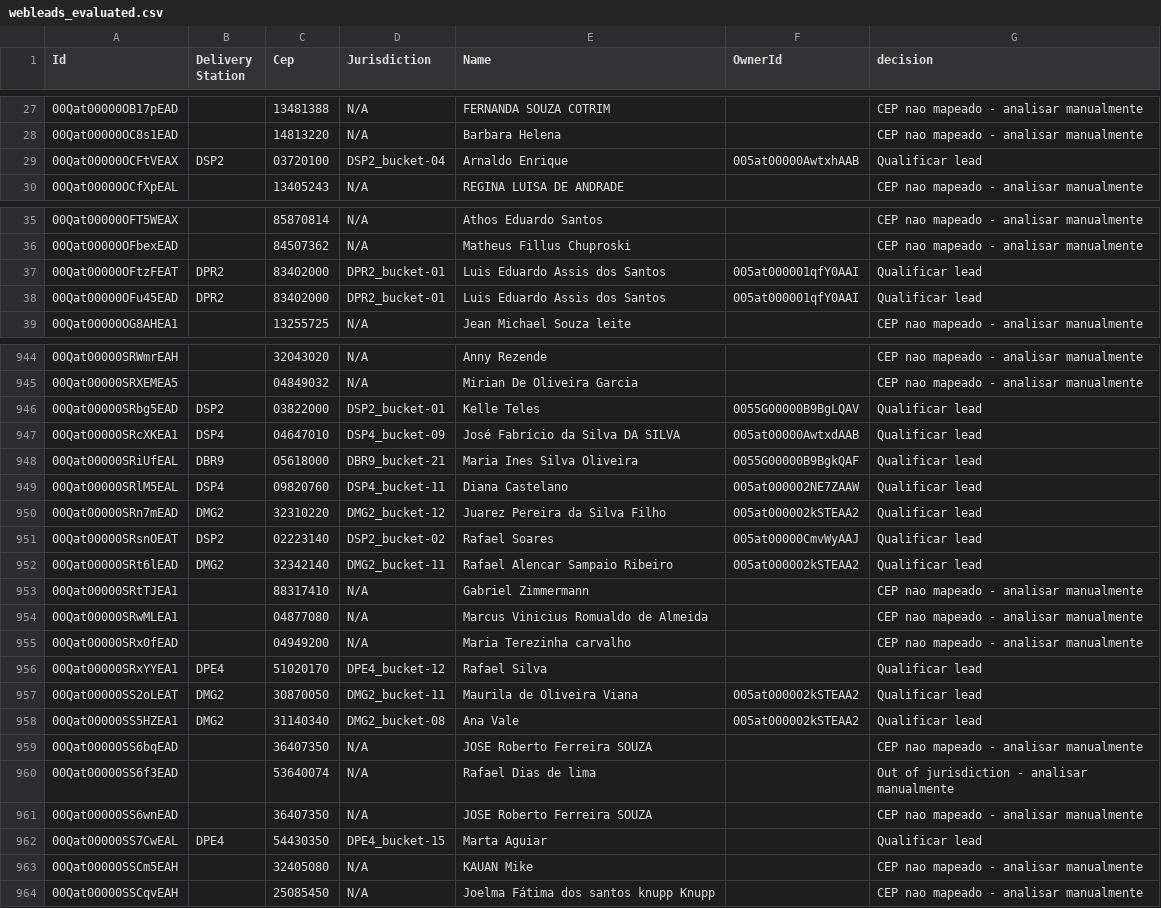
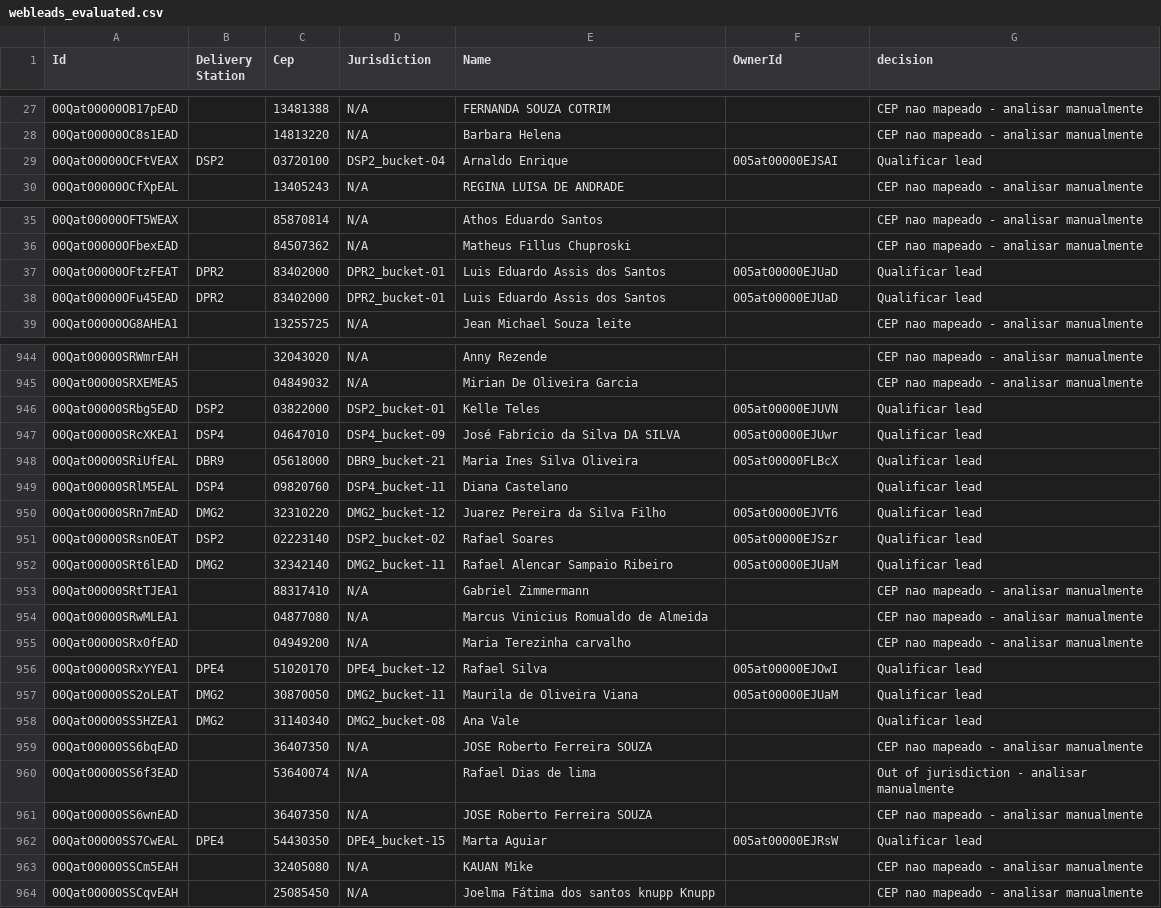
Before and after one commit to joaovidaamazonlog/atlas, a CSV file: output_data/webleads_evaluated.csv, drawn as a sheet; only a part is shown, gaps mark what is left out; the diff covers the shown part only.

```diff
--- a/output_data/webleads_evaluated.csv
+++ b/output_data/webleads_evaluated.csv
@@ -28,3 +28,3 @@ Id,Delivery Station,Cep,Jurisdiction,Name,OwnerId,decision
 00Qat00000OC8s1EAD,,14813220,N/A,Barbara Helena,,CEP nao mapeado - analisar manualmente
-00Qat00000OCFtVEAX,DSP2,03720100,DSP2_bucket-04,Arnaldo Enrique,005at00000AwtxhAAB,Qualificar lead
+00Qat00000OCFtVEAX,DSP2,03720100,DSP2_bucket-04,Arnaldo Enrique,005at00000EJSAI,Qualificar lead
 00Qat00000OCfXpEAL,,13405243,N/A,REGINA LUISA DE ANDRADE,,CEP nao mapeado - analisar manualmente
@@ -36,4 +36,4 @@ Id,Delivery Station,Cep,Jurisdiction,Name,OwnerId,decision
 00Qat00000OFbexEAD,,84507362,N/A,Matheus Fillus Chuproski,,CEP nao mapeado - analisar manualmente
-00Qat00000OFtzFEAT,DPR2,83402000,DPR2_bucket-01,Luis Eduardo Assis dos Santos,005at000001qfY0AAI,Qualificar lead
-00Qat00000OFu45EAD,DPR2,83402000,DPR2_bucket-01,Luis Eduardo Assis dos Santos,005at000001qfY0AAI,Qualificar lead
+00Qat00000OFtzFEAT,DPR2,83402000,DPR2_bucket-01,Luis Eduardo Assis dos Santos,005at00000EJUaD,Qualificar lead
+00Qat00000OFu45EAD,DPR2,83402000,DPR2_bucket-01,Luis Eduardo Assis dos Santos,005at00000EJUaD,Qualificar lead
 00Qat00000OG8AHEA1,,13255725,N/A,Jean Michael Souza leite,,CEP nao mapeado - analisar manualmente
@@ -945,9 +945,9 @@ Id,Delivery Station,Cep,Jurisdiction,Name,OwnerId,decision
 00Qat00000SRXEMEA5,,04849032,N/A,Mirian De Oliveira Garcia,,CEP nao mapeado - analisar manualmente
-00Qat00000SRbg5EAD,DSP2,03822000,DSP2_bucket-01,Kelle Teles,0055G00000B9BgLQAV,Qualificar lead
-00Qat00000SRcXKEA1,DSP4,04647010,DSP4_bucket-09,José Fabrício da Silva DA SILVA,005at00000AwtxdAAB,Qualificar lead
-00Qat00000SRiUfEAL,DBR9,05618000,DBR9_bucket-21,Maria Ines Silva Oliveira,0055G00000B9BgkQAF,Qualificar lead
-00Qat00000SRlM5EAL,DSP4,09820760,DSP4_bucket-11,Diana Castelano,005at000002NE7ZAAW,Qualificar lead
-00Qat00000SRn7mEAD,DMG2,32310220,DMG2_bucket-12,Juarez Pereira da Silva Filho,005at000002kSTEAA2,Qualificar lead
-00Qat00000SRsnOEAT,DSP2,02223140,DSP2_bucket-02,Rafael Soares,005at00000CmvWyAAJ,Qualificar lead
-00Qat00000SRt6lEAD,DMG2,32342140,DMG2_bucket-11,Rafael Alencar Sampaio Ribeiro,005at000002kSTEAA2,Qualificar lead
+00Qat00000SRbg5EAD,DSP2,03822000,DSP2_bucket-01,Kelle Teles,005at00000EJUVN,Qualificar lead
+00Qat00000SRcXKEA1,DSP4,04647010,DSP4_bucket-09,José Fabrício da Silva DA SILVA,005at00000EJUwr,Qualificar lead
+00Qat00000SRiUfEAL,DBR9,05618000,DBR9_bucket-21,Maria Ines Silva Oliveira,005at00000FLBcX,Qualificar lead
+00Qat00000SRlM5EAL,DSP4,09820760,DSP4_bucket-11,Diana Castelano,,Qualificar lead
+00Qat00000SRn7mEAD,DMG2,32310220,DMG2_bucket-12,Juarez Pereira da Silva Filho,005at00000EJVT6,Qualificar lead
+00Qat00000SRsnOEAT,DSP2,02223140,DSP2_bucket-02,Rafael Soares,005at00000EJSzr,Qualificar lead
+00Qat00000SRt6lEAD,DMG2,32342140,DMG2_bucket-11,Rafael Alencar Sampaio Ribeiro,005at00000EJUaM,Qualificar lead
 00Qat00000SRtTJEA1,,88317410,N/A,Gabriel Zimmermann,,CEP nao mapeado - analisar manualmente
@@ -955,5 +955,5 @@ Id,Delivery Station,Cep,Jurisdiction,Name,OwnerId,decision
 00Qat00000SRx0fEAD,,04949200,N/A,Maria Terezinha carvalho,,CEP nao mapeado - analisar manualmente
-00Qat00000SRxYYEA1,DPE4,51020170,DPE4_bucket-12,Rafael Silva,,Qualificar lead
-00Qat00000SS2oLEAT,DMG2,30870050,DMG2_bucket-11,Maurila de Oliveira Viana,005at000002kSTEAA2,Qualificar lead
-00Qat00000SS5HZEA1,DMG2,31140340,DMG2_bucket-08,Ana Vale,005at000002kSTEAA2,Qualificar lead
+00Qat00000SRxYYEA1,DPE4,51020170,DPE4_bucket-12,Rafael Silva,005at00000EJOwI,Qualificar lead
+00Qat00000SS2oLEAT,DMG2,30870050,DMG2_bucket-11,Maurila de Oliveira Viana,005at00000EJUaM,Qualificar lead
+00Qat00000SS5HZEA1,DMG2,31140340,DMG2_bucket-08,Ana Vale,,Qualificar lead
 00Qat00000SS6bqEAD,,36407350,N/A,JOSE Roberto Ferreira SOUZA,,CEP nao mapeado - analisar manualmente
@@ -961,3 +961,3 @@ Id,Delivery Station,Cep,Jurisdiction,Name,OwnerId,decision
 00Qat00000SS6wnEAD,,36407350,N/A,JOSE Roberto Ferreira SOUZA,,CEP nao mapeado - analisar manualmente
-00Qat00000SS7CwEAL,DPE4,54430350,DPE4_bucket-15,Marta Aguiar,,Qualificar lead
+00Qat00000SS7CwEAL,DPE4,54430350,DPE4_bucket-15,Marta Aguiar,005at00000EJRsW,Qualificar lead
 00Qat00000SSCm5EAH,,32405080,N/A,KAUAN Mike,,CEP nao mapeado - analisar manualmente
```
Also changed, not shown: 63 edited cells elsewhere in this file, output_data/PARTNERS_PER_DS_BUCKET.csv, 14 other files.
